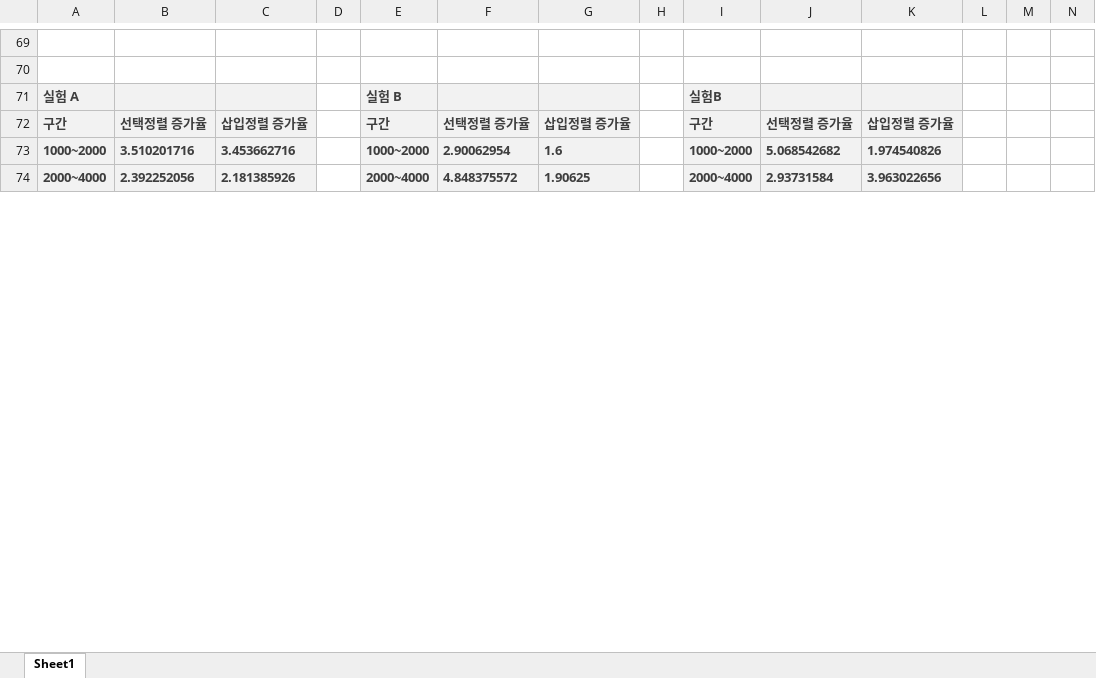
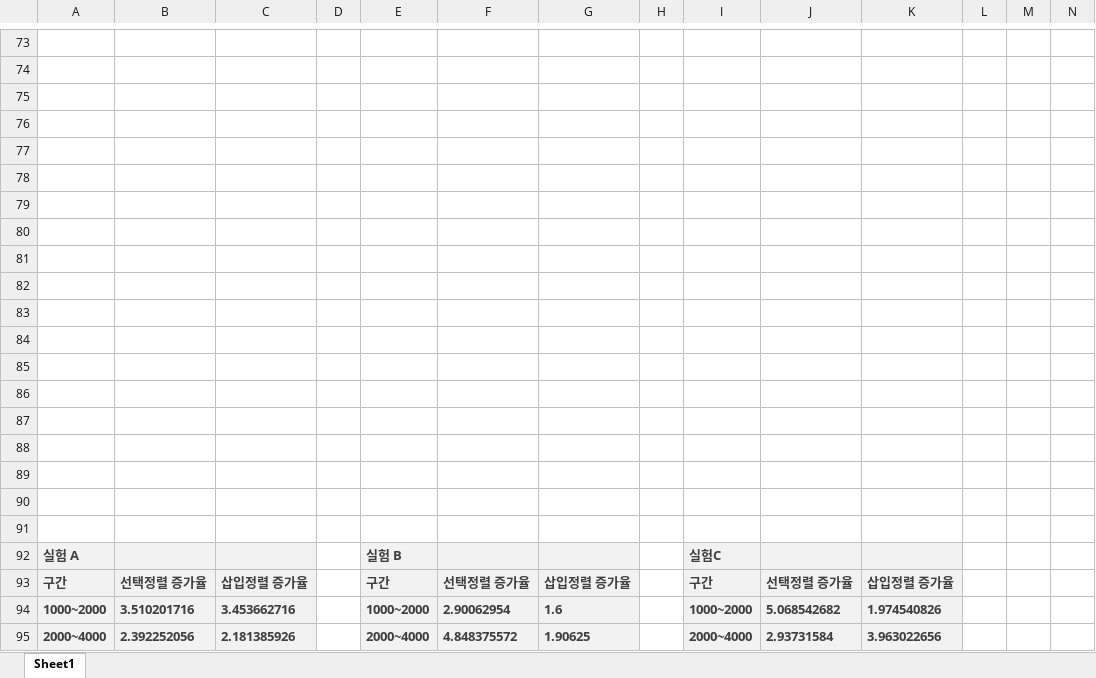
Before and after one commit to 51spring/sju_algorithm, an Excel workbook: week02/data_compareSort.xlsx, sheet Sheet1, drawn as a sheet; only a part is shown, gaps mark what is left out; values as stored, in another font and other column widths than the file's, no borders; charts and pictures not drawn; addresses are those after the commit; rows hold the shown columns only; the diff covers the shown part only; the diff names each change by its address in the sheet, - before the commit and + after, or states it on an @@ line.

Commit message:
Add files via upload

```diff
--- a/week02/data_compareSort.xlsx (sheet Sheet1)
+++ b/week02/data_compareSort.xlsx (sheet Sheet1)
+row 75: (empty)
+row 76: (empty)
+row 77: (empty)
+row 78: (empty)
+row 79: (empty)
+row 80: (empty)
+row 81: (empty)
+row 82: (empty)
+row 83: (empty)
+row 84: (empty)
+row 85: (empty)
+row 86: (empty)
+row 87: (empty)
+row 88: (empty)
+row 89: (empty)
+row 90: (empty)
+row 91: (empty)
-I92: 실험B
+I92: 실험C
```
Also changed, not shown: 10 added rows, 2 removed rows and 52 edited cells elsewhere in this sheet, formulas that keep their value, charts or pictures.
